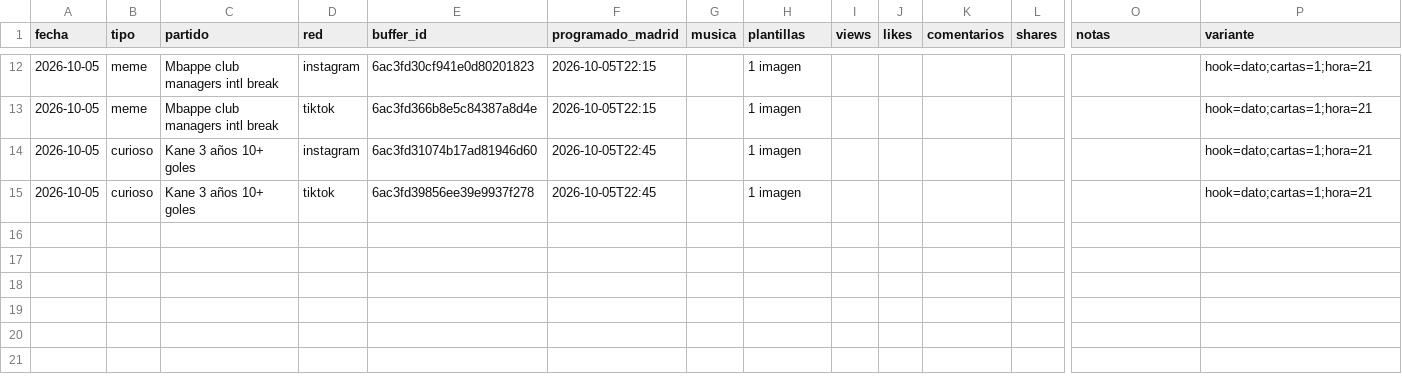
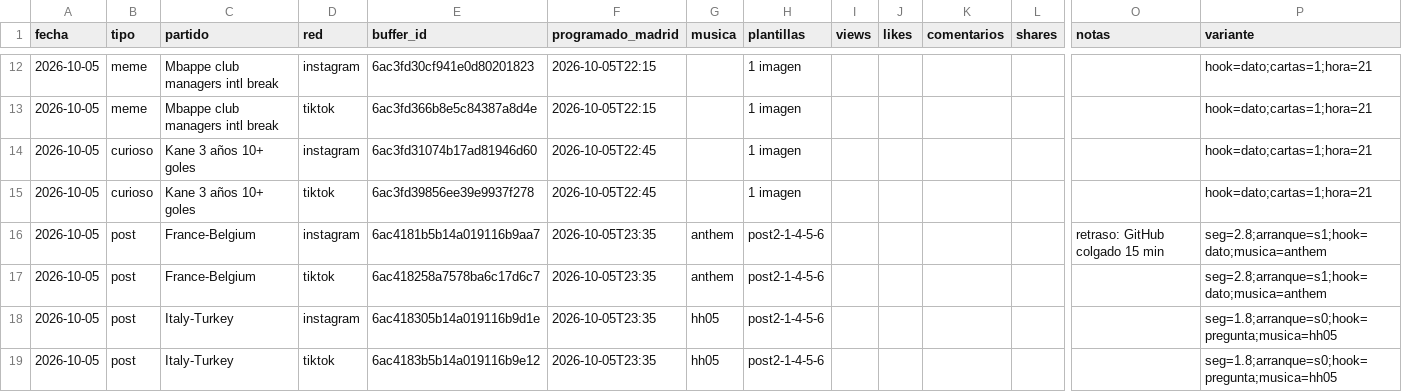
Before and after one commit to oundialae-debug/Live, a CSV file: redes/publicaciones.csv, drawn as a sheet; only a part is shown, gaps mark what is left out; rows hold the shown columns only; the diff names each change by its address in the sheet, - before the commit and + after, or states it on an @@ line.

```diff
--- a/redes/publicaciones.csv
+++ b/redes/publicaciones.csv
+row 16: 2026-10-05 | post | France-Belgium | instagram | 6ac4181b5b14a019116b9aa7 | 2026-10-05T23:35 | anthem | post2-1-4-5-6 |  |  |  |  | retraso: GitHub colgado 15 min | seg=2.8;arranque=s1;hook=dato;musica=anthem
+row 17: 2026-10-05 | post | France-Belgium | tiktok | 6ac418258a7578ba6c17d6c7 | 2026-10-05T23:35 | anthem | post2-1-4-5-6 |  |  |  |  |  | seg=2.8;arranque=s1;hook=dato;musica=anthem
+row 18: 2026-10-05 | post | Italy-Turkey | instagram | 6ac418305b14a019116b9d1e | 2026-10-05T23:35 | hh05 | post2-1-4-5-6 |  |  |  |  |  | seg=1.8;arranque=s0;hook=pregunta;musica=hh05
+row 19: 2026-10-05 | post | Italy-Turkey | tiktok | 6ac4183b5b14a019116b9e12 | 2026-10-05T23:35 | hh05 | post2-1-4-5-6 |  |  |  |  |  | seg=1.8;arranque=s0;hook=pregunta;musica=hh05
```
